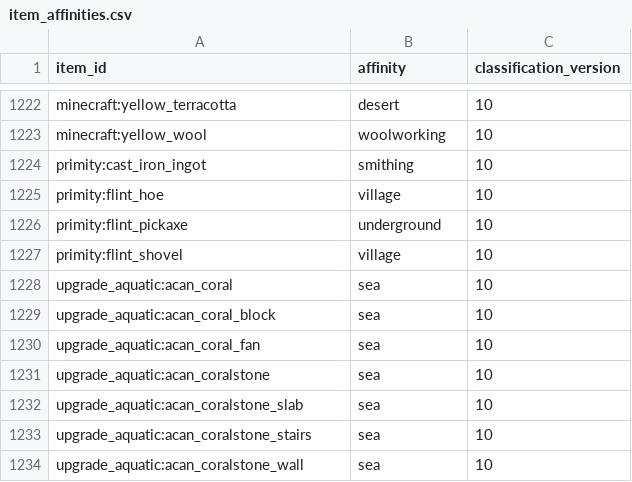
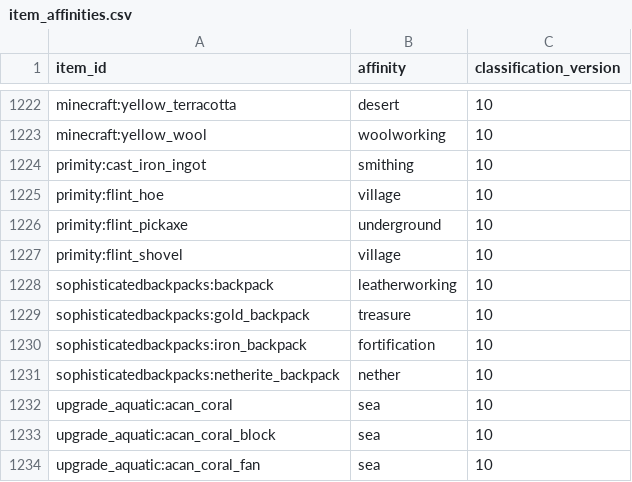
Before and after one commit to BigJMoney/rabid_balance, a CSV file: docs/loot_docs/loot_stack_v1/item_affinities.csv, drawn as a sheet; only a part is shown, gaps mark what is left out; the shorter side is filled out with more unchanged rows.

```diff
--- a/docs/loot_docs/loot_stack_v1/item_affinities.csv
+++ b/docs/loot_docs/loot_stack_v1/item_affinities.csv
@@ -1227,2 +1227,6 @@ primity:flint_pickaxe,underground,10
 primity:flint_shovel,village,10
+sophisticatedbackpacks:backpack,leatherworking,10
+sophisticatedbackpacks:gold_backpack,treasure,10
+sophisticatedbackpacks:iron_backpack,fortification,10
+sophisticatedbackpacks:netherite_backpack,nether,10
 upgrade_aquatic:acan_coral,sea,10
```
Also changed, not shown: docs/loot_docs/loot_stack_v1/modifier_added_leaf_candidates.csv, 13 other files.
